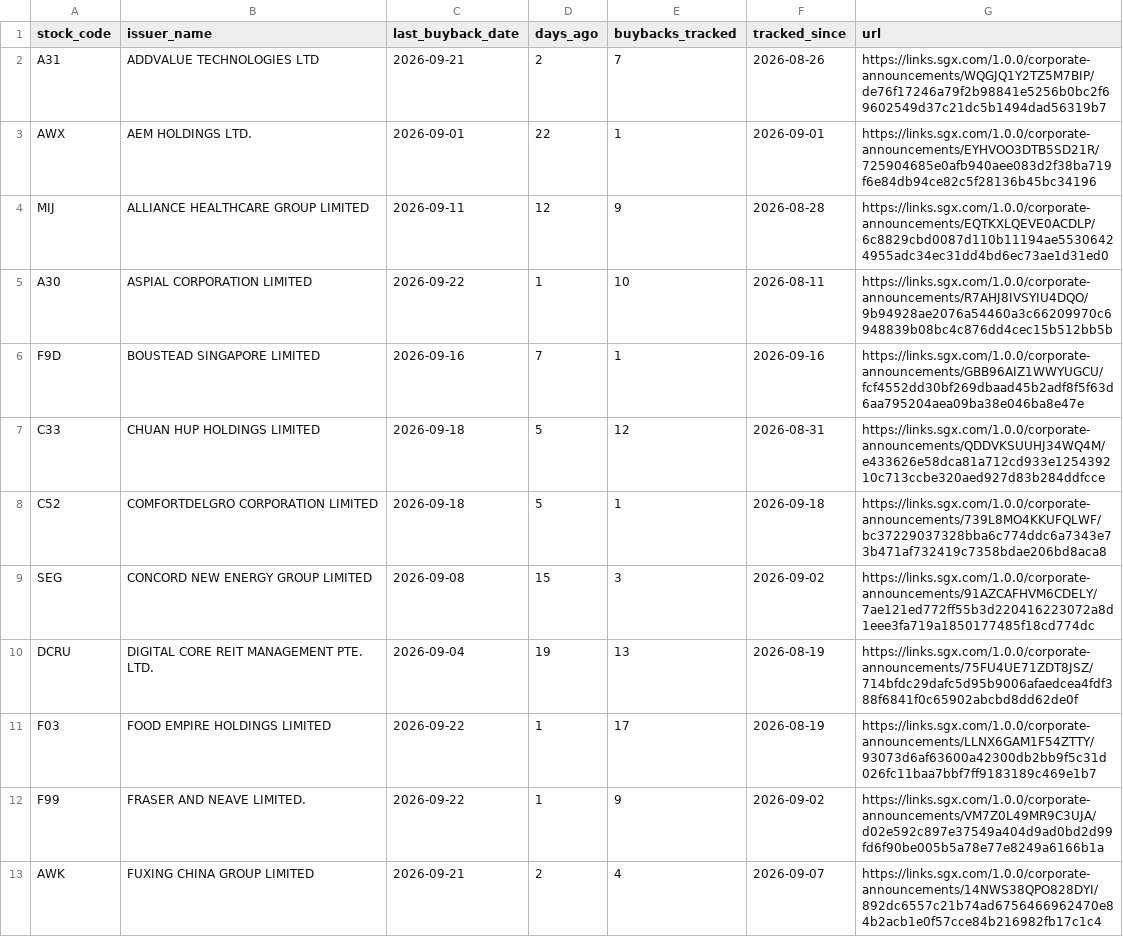
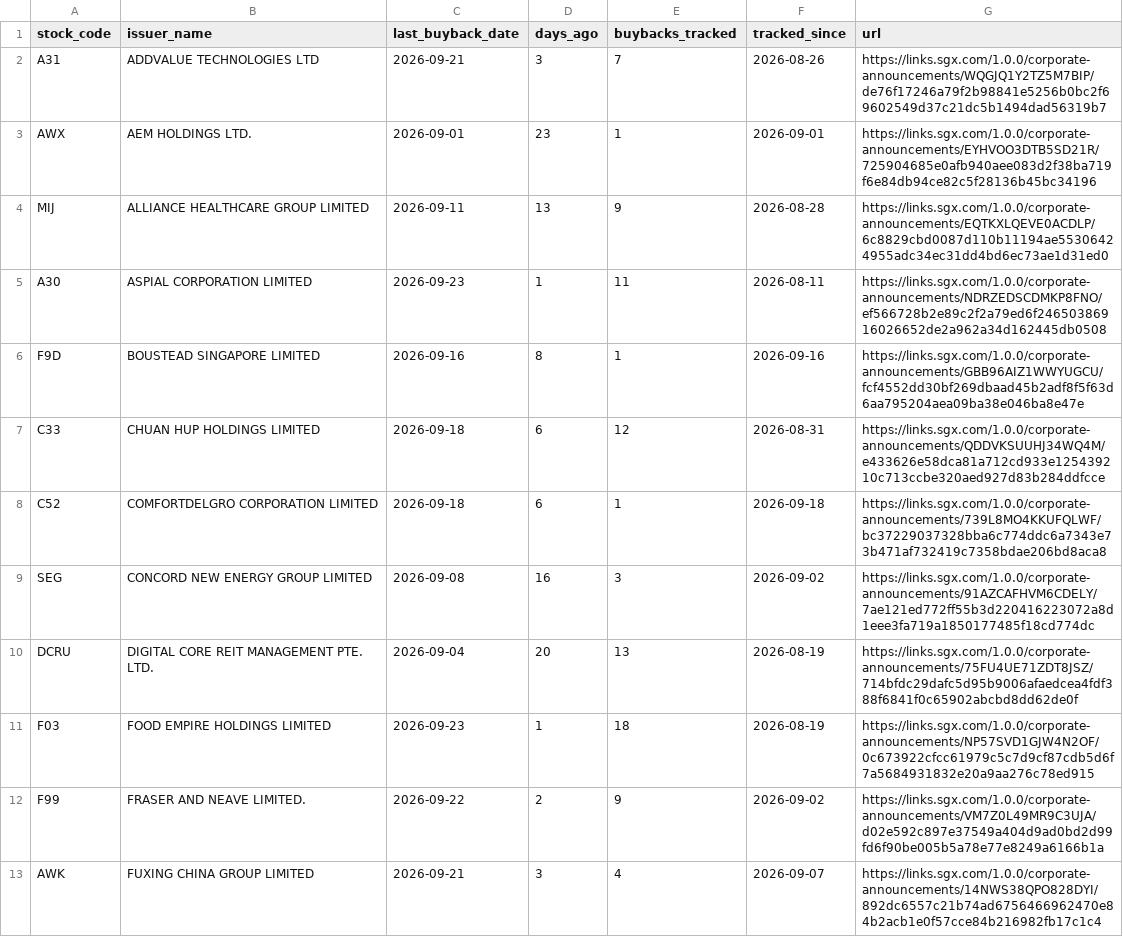
Before and after one commit to ferlyntanyj/Claude-Telegram-bot, a CSV file: output/buyback_company_summary.csv, drawn as a sheet; only a part is shown; the diff covers the shown part only.

```diff
--- a/output/buyback_company_summary.csv
+++ b/output/buyback_company_summary.csv
@@ -1,13 +1,13 @@
 stock_code,issuer_name,last_buyback_date,days_ago,buybacks_tracked,tracked_since,url
-A31,ADDVALUE TECHNOLOGIES LTD,2026-09-21,2,7,2026-08-26,https://links.sgx.com/1.0.0/corporate-announcements/WQGJQ1Y2TZ5M7BIP/de76f17246a79f2b98841e5256b0bc2f69602549d37c21dc5b1494dad56319b7
-AWX,AEM HOLDINGS LTD.,2026-09-01,22,1,2026-09-01,https://links.sgx.com/1.0.0/corporate-announcements/EYHVOO3DTB5SD21R/725904685e0afb940aee083d2f38ba719f6e84db94ce82c5f28136b45bc34196
-MIJ,ALLIANCE HEALTHCARE GROUP LIMITED,2026-09-11,12,9,2026-08-28,https://links.sgx.com/1.0.0/corporate-announcements/EQTKXLQEVE0ACDLP/6c8829cbd0087d110b11194ae55306424955adc34ec31dd4bd6ec73ae1d31ed0
-A30,ASPIAL CORPORATION LIMITED,2026-09-22,1,10,2026-08-11,https://links.sgx.com/1.0.0/corporate-announcements/R7AHJ8IVSYIU4DQO/9b94928ae2076a54460a3c66209970c6948839b08bc4c876dd4cec15b512bb5b
-F9D,BOUSTEAD SINGAPORE LIMITED,2026-09-16,7,1,2026-09-16,https://links.sgx.com/1.0.0/corporate-announcements/GBB96AIZ1WWYUGCU/fcf4552dd30bf269dbaad45b2adf8f5f63d6aa795204aea09ba38e046ba8e47e
-C33,CHUAN HUP HOLDINGS LIMITED,2026-09-18,5,12,2026-08-31,https://links.sgx.com/1.0.0/corporate-announcements/QDDVKSUUHJ34WQ4M/e433626e58dca81a712cd933e125439210c713ccbe320aed927d83b284ddfcce
-C52,COMFORTDELGRO CORPORATION LIMITED,2026-09-18,5,1,2026-09-18,https://links.sgx.com/1.0.0/corporate-announcements/739L8MO4KKUFQLWF/bc37229037328bba6c774ddc6a7343e73b471af732419c7358bdae206bd8aca8
-SEG,CONCORD NEW ENERGY GROUP LIMITED,2026-09-08,15,3,2026-09-02,https://links.sgx.com/1.0.0/corporate-announcements/91AZCAFHVM6CDELY/7ae121ed772ff55b3d220416223072a8d1eee3fa719a1850177485f18cd774dc
-DCRU,DIGITAL CORE REIT MANAGEMENT PTE. LTD.,2026-09-04,19,13,2026-08-19,https://links.sgx.com/1.0.0/corporate-announcements/75FU4UE71ZDT8JSZ/714bfdc29dafc5d95b9006afaedcea4fdf388f6841f0c65902abcbd8dd62de0f
-F03,FOOD EMPIRE HOLDINGS LIMITED,2026-09-22,1,17,2026-08-19,https://links.sgx.com/1.0.0/corporate-announcements/LLNX6GAM1F54ZTTY/93073d6af63600a42300db2bb9f5c31d026fc11baa7bbf7ff9183189c469e1b7
-F99,FRASER AND NEAVE LIMITED.,2026-09-22,1,9,2026-09-02,https://links.sgx.com/1.0.0/corporate-announcements/VM7Z0L49MR9C3UJA/d02e592c897e37549a404d9ad0bd2d99fd6f90be005b5a78e77e8249a6166b1a
-AWK,FUXING CHINA GROUP LIMITED,2026-09-21,2,4,2026-09-07,https://links.sgx.com/1.0.0/corporate-announcements/14NWS38QPO828DYI/892dc6557c21b74ad6756466962470e84b2acb1e0f57cce84b216982fb17c1c4
+A31,ADDVALUE TECHNOLOGIES LTD,2026-09-21,3,7,2026-08-26,https://links.sgx.com/1.0.0/corporate-announcements/WQGJQ1Y2TZ5M7BIP/de76f17246a79f2b98841e5256b0bc2f69602549d37c21dc5b1494dad56319b7
+AWX,AEM HOLDINGS LTD.,2026-09-01,23,1,2026-09-01,https://links.sgx.com/1.0.0/corporate-announcements/EYHVOO3DTB5SD21R/725904685e0afb940aee083d2f38ba719f6e84db94ce82c5f28136b45bc34196
+MIJ,ALLIANCE HEALTHCARE GROUP LIMITED,2026-09-11,13,9,2026-08-28,https://links.sgx.com/1.0.0/corporate-announcements/EQTKXLQEVE0ACDLP/6c8829cbd0087d110b11194ae55306424955adc34ec31dd4bd6ec73ae1d31ed0
+A30,ASPIAL CORPORATION LIMITED,2026-09-23,1,11,2026-08-11,https://links.sgx.com/1.0.0/corporate-announcements/NDRZEDSCDMKP8FNO/ef566728b2e89c2f2a79ed6f24650386916026652de2a962a34d162445db0508
+F9D,BOUSTEAD SINGAPORE LIMITED,2026-09-16,8,1,2026-09-16,https://links.sgx.com/1.0.0/corporate-announcements/GBB96AIZ1WWYUGCU/fcf4552dd30bf269dbaad45b2adf8f5f63d6aa795204aea09ba38e046ba8e47e
+C33,CHUAN HUP HOLDINGS LIMITED,2026-09-18,6,12,2026-08-31,https://links.sgx.com/1.0.0/corporate-announcements/QDDVKSUUHJ34WQ4M/e433626e58dca81a712cd933e125439210c713ccbe320aed927d83b284ddfcce
+C52,COMFORTDELGRO CORPORATION LIMITED,2026-09-18,6,1,2026-09-18,https://links.sgx.com/1.0.0/corporate-announcements/739L8MO4KKUFQLWF/bc37229037328bba6c774ddc6a7343e73b471af732419c7358bdae206bd8aca8
+SEG,CONCORD NEW ENERGY GROUP LIMITED,2026-09-08,16,3,2026-09-02,https://links.sgx.com/1.0.0/corporate-announcements/91AZCAFHVM6CDELY/7ae121ed772ff55b3d220416223072a8d1eee3fa719a1850177485f18cd774dc
+DCRU,DIGITAL CORE REIT MANAGEMENT PTE. LTD.,2026-09-04,20,13,2026-08-19,https://links.sgx.com/1.0.0/corporate-announcements/75FU4UE71ZDT8JSZ/714bfdc29dafc5d95b9006afaedcea4fdf388f6841f0c65902abcbd8dd62de0f
+F03,FOOD EMPIRE HOLDINGS LIMITED,2026-09-23,1,18,2026-08-19,https://links.sgx.com/1.0.0/corporate-announcements/NP57SVD1GJW4N2OF/0c673922cfcc61979c5c7d9cf87cdb5d6f7a5684931832e20a9aa276c78ed915
+F99,FRASER AND NEAVE LIMITED.,2026-09-22,2,9,2026-09-02,https://links.sgx.com/1.0.0/corporate-announcements/VM7Z0L49MR9C3UJA/d02e592c897e37549a404d9ad0bd2d99fd6f90be005b5a78e77e8249a6166b1a
+AWK,FUXING CHINA GROUP LIMITED,2026-09-21,3,4,2026-09-07,https://links.sgx.com/1.0.0/corporate-announcements/14NWS38QPO828DYI/892dc6557c21b74ad6756466962470e84b2acb1e0f57cce84b216982fb17c1c4
```
Also changed, not shown: 52 edited cells elsewhere in this file, history/buyback_history.csv, 3 other files.
